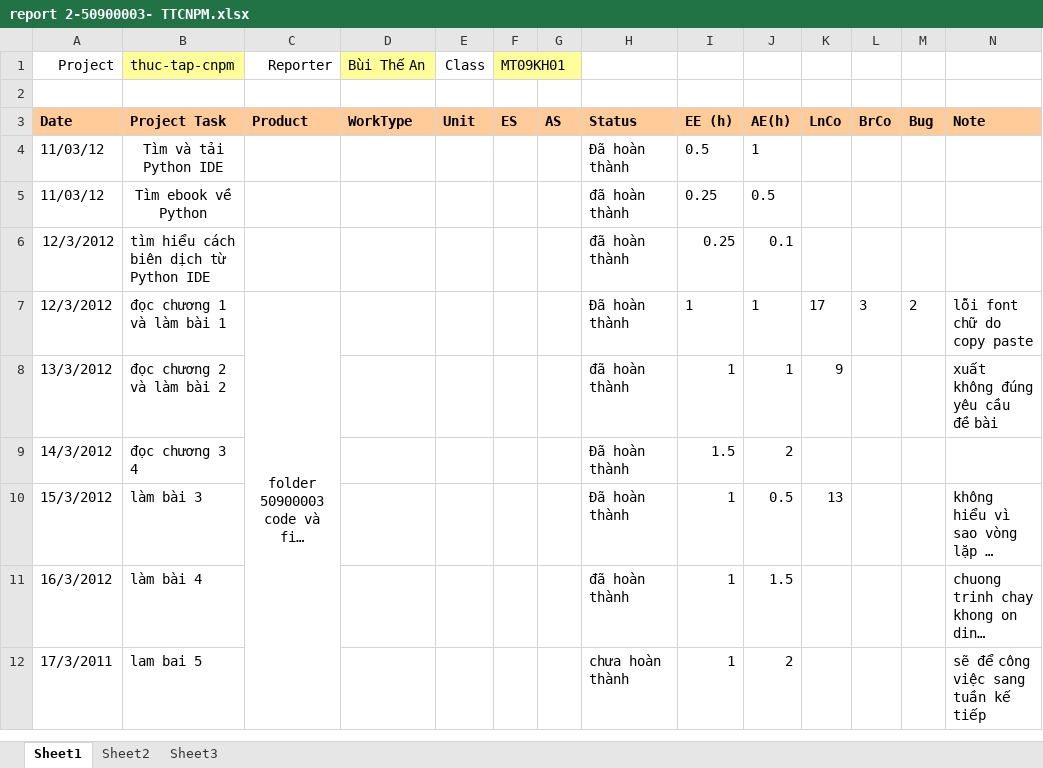
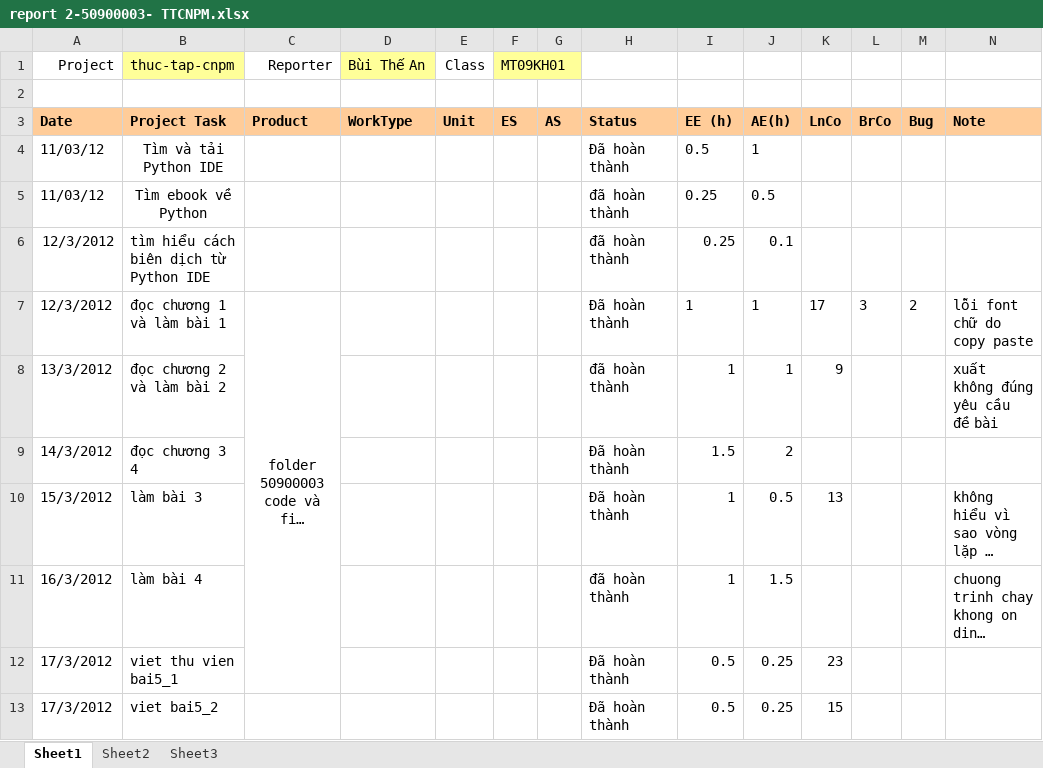
Before and after one commit to congcuong-cse/thuc-tap-cnpm, an Excel workbook: Report 2/report 2-50900003- TTCNPM.xlsx, sheet Sheet1, drawn as a sheet; long unchanged cells end in …; values as stored, in another font and other column widths than the file's, no borders; removed rows and columns are numbered as before the commit, all else as after; the diff names each change by its address in the sheet, - before the commit and + after, or states it on an @@ line.

```diff
--- a/Report 2/report 2-50900003- TTCNPM.xlsx (sheet Sheet1)
+++ b/Report 2/report 2-50900003- TTCNPM.xlsx (sheet Sheet1)
-row 12: 17/3/2011 | lam bai 5 |  |  |  |  |  | chưa hoàn thành | 1 | 2 |  |  |  | sẽ để công việc sang tuần kế tiếp
+row 12: 17/3/2012 | viet thu vien bai5_1 |  |  |  |  |  | Đã hoàn thành | 0.5 | 0.25 | 23
+row 13: 17/3/2012 | viet bai5_2 |  |  |  |  |  | Đã hoàn thành | 0.5 | 0.25 | 15
```
Also changed, not shown: 3 other files.
